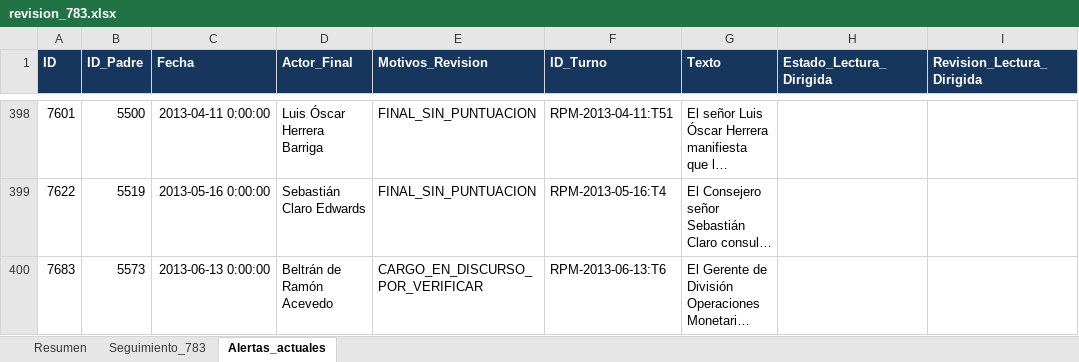
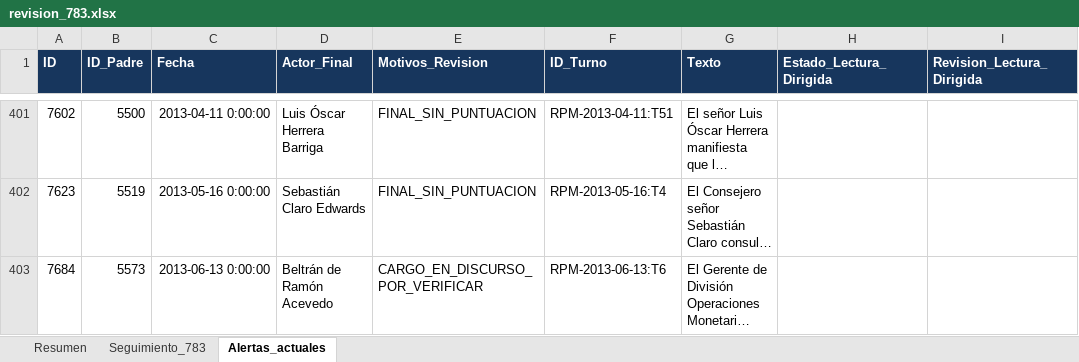
Before and after one commit to joako0o/nlm_proyect, an Excel workbook: data/processed/revision_783.xlsx, sheet Alertas_actuales, drawn as a sheet; only a part is shown, gaps mark what is left out; long unchanged cells end in …; values as stored, in another font and other column widths than the file's, no borders; addresses are those after the commit; the diff covers the shown part only; the diff names each change by its address in the sheet, - before the commit and + after, or states it on an @@ line.

```diff
--- a/data/processed/revision_783.xlsx (sheet Alertas_actuales)
+++ b/data/processed/revision_783.xlsx (sheet Alertas_actuales)
-A401 (ID): 7601
+A401 (ID): 7602
-A402 (ID): 7622
+A402 (ID): 7623
-A403 (ID): 7683
+A403 (ID): 7684
```
Also changed, not shown: other rows of this sheet, sheet Seguimiento_783, sheet Resumen, 29 other files.
